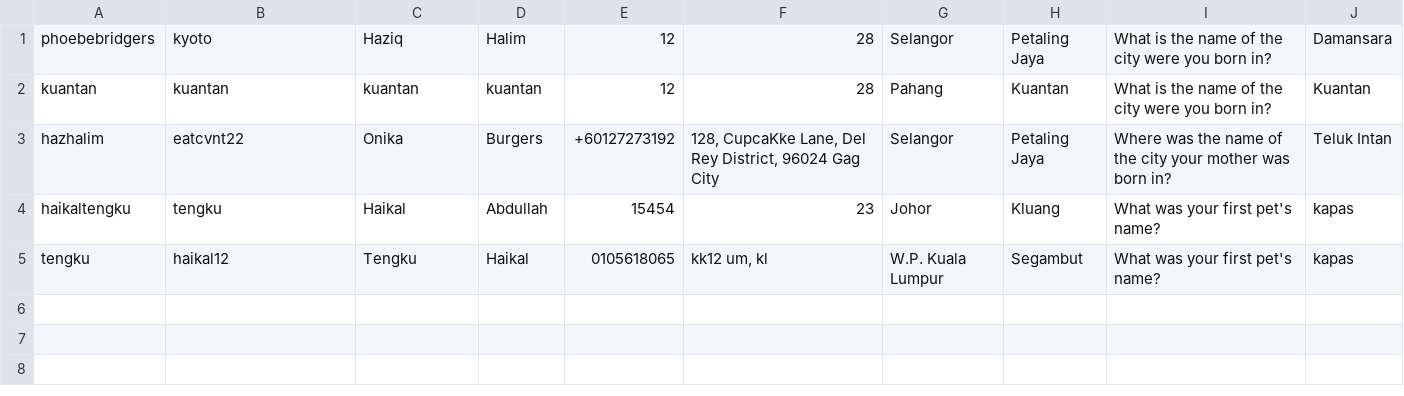
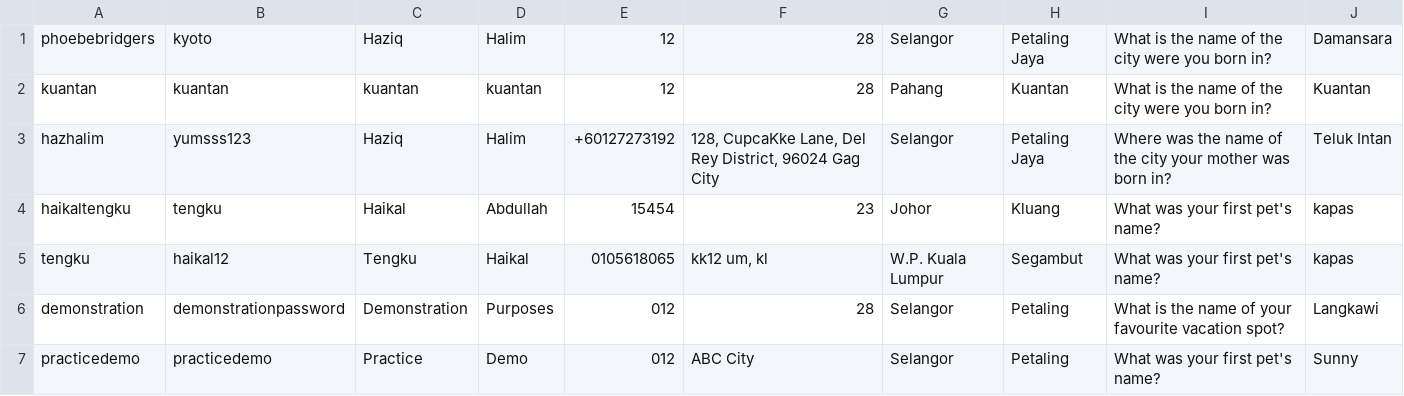
Before and after one commit to hazhalim/algowizards, a CSV file: UserInformation.csv, drawn as a sheet.

```diff
--- a/UserInformation.csv
+++ b/UserInformation.csv
@@ -2,4 +2,6 @@
 "kuantan","kuantan","kuantan","kuantan","12","28","Pahang","Kuantan","What is the name of the city were you born in?","Kuantan"
-"hazhalim","eatcvnt22","Onika","Burgers","+60127273192","128, CupcaKke Lane, Del Rey District, 96024 Gag City","Selangor","Petaling Jaya","Where was the name of the city your mother was born in?","Teluk Intan"
+"hazhalim","yumsss123","Haziq","Halim","+60127273192","128, CupcaKke Lane, Del Rey District, 96024 Gag City","Selangor","Petaling Jaya","Where was the name of the city your mother was born in?","Teluk Intan"
 "haikaltengku","tengku","Haikal","Abdullah","15454","23","Johor","Kluang","What was your first pet's name?","kapas"
 "tengku","haikal12","Tengku","Haikal","0105618065","kk12 um, kl","W.P. Kuala Lumpur","Segambut","What was your first pet's name?","kapas"
+"demonstration","demonstrationpassword","Demonstration","Purposes","012","28","Selangor","Petaling","What is the name of your favourite vacation spot?","Langkawi"
+"practicedemo","practicedemo","Practice","Demo","012","ABC City","Selangor","Petaling","What was your first pet's name?","Sunny"
```
Also changed, not shown: 16 other files.
